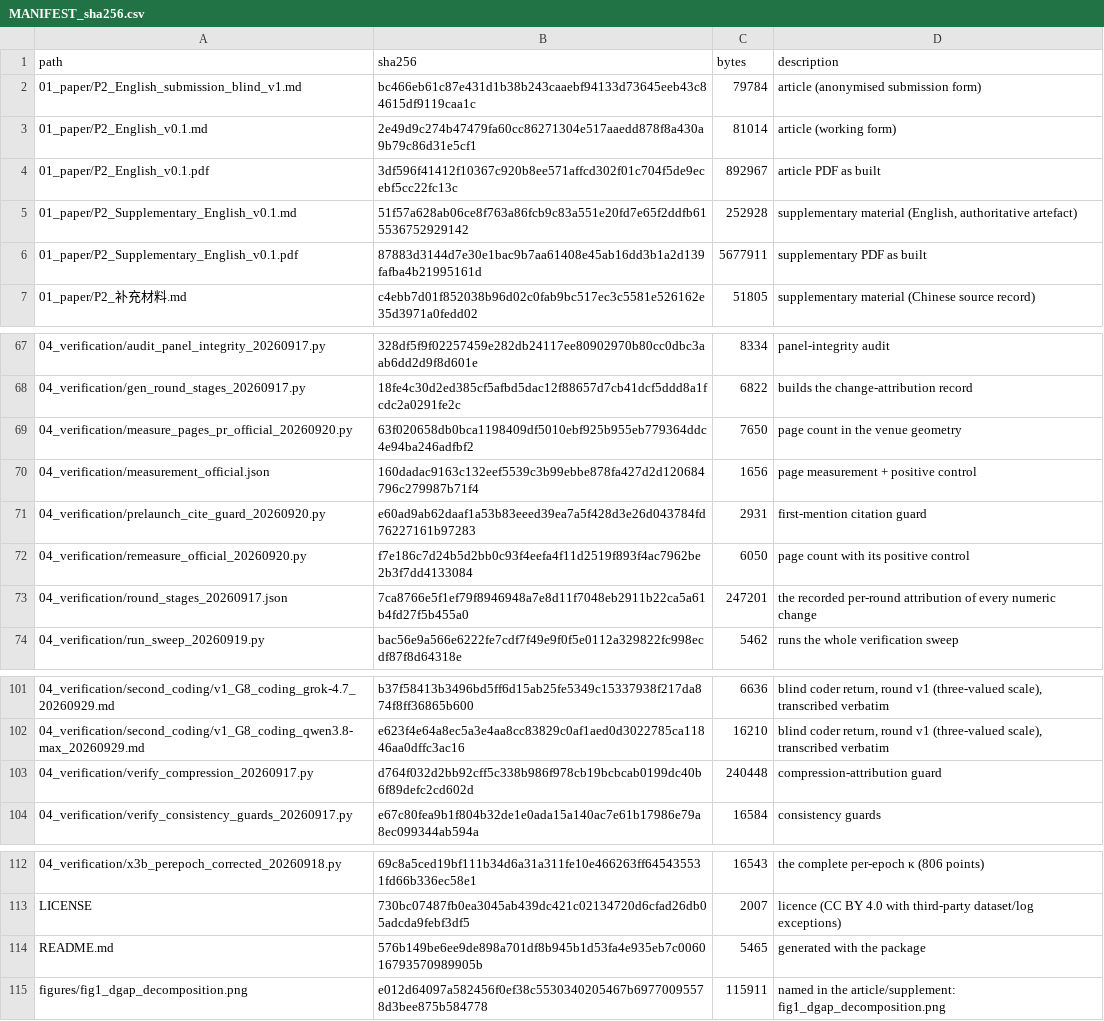
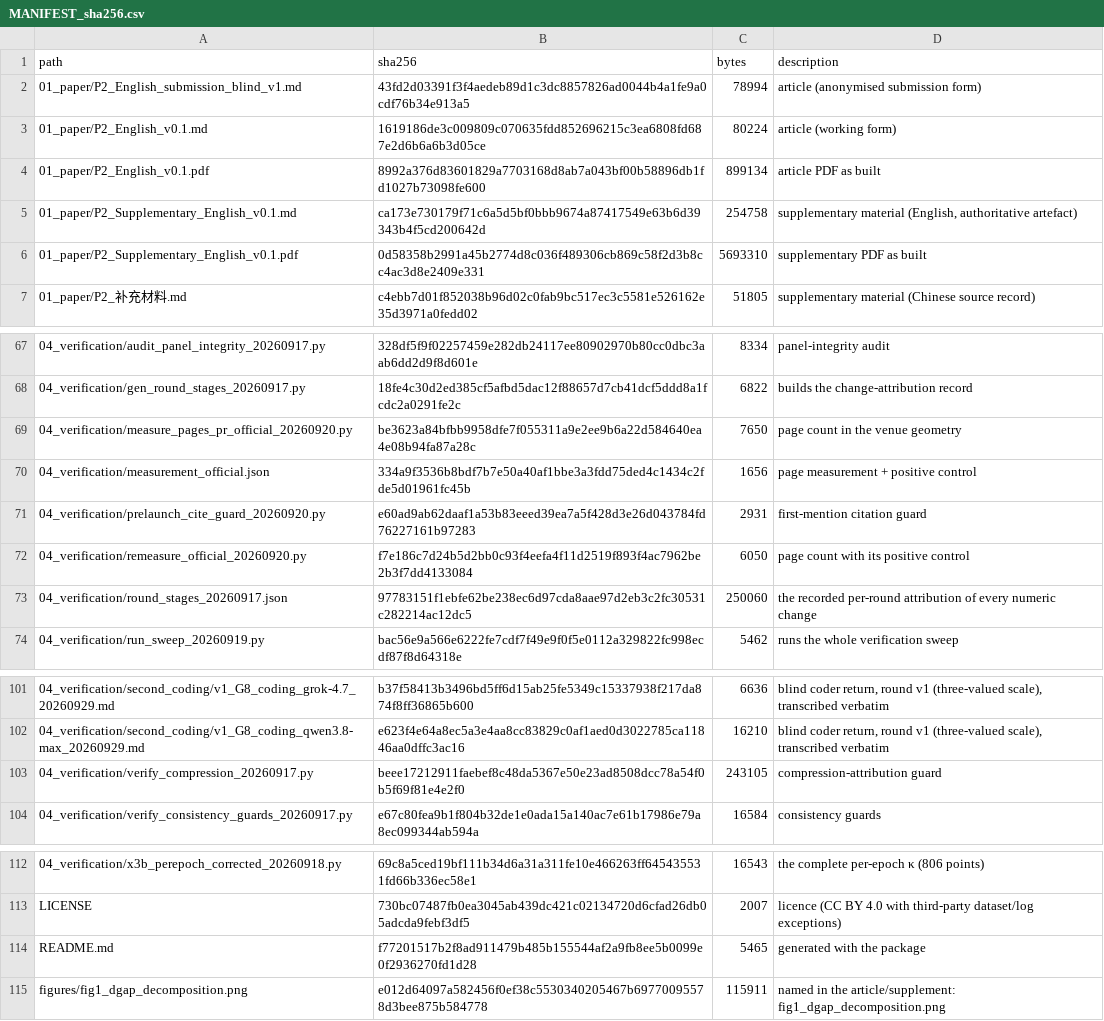
Before and after one commit to YBP2005/P2, a CSV file: MANIFEST_sha256.csv, drawn as a sheet; only a part is shown, gaps mark what is left out.

Commit message:
Table order, four no-GPU residuals, and the 9.5 cm figure width (r126)
The article's tables were cited 3, 5, 1, 2, 4. No table was renumbered. Section 3.2's criteria table moved
into the supplement as Table S37 so the article prints four; three premature cross-references in section 3
and one in Table 1's caption became section pointers, so the article's first citations are now 1, 2, 3, 4 in
order; the supplement's printed-table declaration follows. Also landed: the median peak-agreement reading,
the reported unit's second reading, the observation-versus-instantiation boundary sentence, and the
denominator guardrail. The article loses 159 words, which pays for the embedded figures going back to 9.5 cm
(still 35/35 pages, positive control responding).

```diff
--- a/MANIFEST_sha256.csv
+++ b/MANIFEST_sha256.csv
@@ -1,7 +1,7 @@
 path,sha256,bytes,description
-01_paper/P2_English_submission_blind_v1.md,bc466eb61c87e431d1b38b243caaebf94133d73645eeb43c84615df9119caa1c,79784,"article (anonymised submission form)"
-01_paper/P2_English_v0.1.md,2e49d9c274b47479fa60cc86271304e517aaedd878f8a430a9b79c86d31e5cf1,81014,"article (working form)"
-01_paper/P2_English_v0.1.pdf,3df596f41412f10367c920b8ee571affcd302f01c704f5de9ecebf5cc22fc13c,892967,"article PDF as built"
-01_paper/P2_Supplementary_English_v0.1.md,51f57a628ab06ce8f763a86fcb9c83a551e20fd7e65f2ddfb615536752929142,252928,"supplementary material (English, authoritative artefact)"
-01_paper/P2_Supplementary_English_v0.1.pdf,87883d3144d7e30e1bac9b7aa61408e45ab16dd3b1a2d139fafba4b21995161d,5677911,"supplementary PDF as built"
+01_paper/P2_English_submission_blind_v1.md,43fd2d03391f3f4aedeb89d1c3dc8857826ad0044b4a1fe9a0cdf76b34e913a5,78994,"article (anonymised submission form)"
+01_paper/P2_English_v0.1.md,1619186de3c009809c070635fdd852696215c3ea6808fd687e2d6b6a6b3d05ce,80224,"article (working form)"
+01_paper/P2_English_v0.1.pdf,8992a376d83601829a7703168d8ab7a043bf00b58896db1fd1027b73098fe600,899134,"article PDF as built"
+01_paper/P2_Supplementary_English_v0.1.md,ca173e730179f71c6a5d5bf0bbb9674a87417549e63b6d39343b4f5cd200642d,254758,"supplementary material (English, authoritative artefact)"
+01_paper/P2_Supplementary_English_v0.1.pdf,0d58358b2991a45b2774d8c036f489306cb869c58f2d3b8cc4ac3d8e2409e331,5693310,"supplementary PDF as built"
 01_paper/P2_补充材料.md,c4ebb7d01f852038b96d02c0fab9bc517ec3c5581e526162e35d3971a0fedd02,51805,"supplementary material (Chinese source record)"
@@ -68,7 +68,7 @@ path,sha256,bytes,description
 04_verification/gen_round_stages_20260917.py,18fe4c30d2ed385cf5afbd5dac12f88657d7cb41dcf5ddd8a1fcdc2a0291fe2c,6822,"builds the change-attribution record"
-04_verification/measure_pages_pr_official_20260920.py,63f020658db0bca1198409df5010ebf925b955eb779364ddc4e94ba246adfbf2,7650,"page count in the venue geometry"
-04_verification/measurement_official.json,160dadac9163c132eef5539c3b99ebbe878fa427d2d120684796c279987b71f4,1656,"page measurement + positive control"
+04_verification/measure_pages_pr_official_20260920.py,be3623a84bfbb9958dfe7f055311a9e2ee9b6a22d584640ea4e08b94fa87a28c,7650,"page count in the venue geometry"
+04_verification/measurement_official.json,334a9f3536b8bdf7b7e50a40af1bbe3a3fdd75ded4c1434c2fde5d01961fc45b,1656,"page measurement + positive control"
 04_verification/prelaunch_cite_guard_20260920.py,e60ad9ab62daaf1a53b83eeed39ea7a5f428d3e26d043784fd76227161b97283,2931,"first-mention citation guard"
 04_verification/remeasure_official_20260920.py,f7e186c7d24b5d2bb0c93f4eefa4f11d2519f893f4ac7962be2b3f7dd4133084,6050,"page count with its positive control"
-04_verification/round_stages_20260917.json,7ca8766e5f1ef79f8946948a7e8d11f7048eb2911b22ca5a61b4fd27f5b455a0,247201,"the recorded per-round attribution of every numeric change"
+04_verification/round_stages_20260917.json,97783151f1ebfe62be238ec6d97cda8aae97d2eb3c2fc30531c282214ac12dc5,250060,"the recorded per-round attribution of every numeric change"
 04_verification/run_sweep_20260919.py,bac56e9a566e6222fe7cdf7f49e9f0f5e0112a329822fc998ecdf87f8d64318e,5462,"runs the whole verification sweep"
@@ -102,3 +102,3 @@ path,sha256,bytes,description
 04_verification/second_coding/v1_G8_coding_qwen3.8-max_20260929.md,e623f4e64a8ec5a3e4aa8cc83829c0af1aed0d3022785ca11846aa0dffc3ac16,16210,"blind coder return, round v1 (three-valued scale), transcribed verbatim"
-04_verification/verify_compression_20260917.py,d764f032d2bb92cff5c338b986f978cb19bcbcab0199dc40b6f89defc2cd602d,240448,"compression-attribution guard"
+04_verification/verify_compression_20260917.py,beee17212911faebef8c48da5367e50e23ad8508dcc78a54f0b5f69f81e4e2f0,243105,"compression-attribution guard"
 04_verification/verify_consistency_guards_20260917.py,e67c80fea9b1f804b32de1e0ada15a140ac7e61b17986e79a8ec099344ab594a,16584,"consistency guards"
@@ -113,3 +113,3 @@ path,sha256,bytes,description
 LICENSE,730bc07487fb0ea3045ab439dc421c02134720d6cfad26db05adcda9febf3df5,2007,"licence (CC BY 4.0 with third-party dataset/log exceptions)"
-README.md,576b149be6ee9de898a701df8b945b1d53fa4e935eb7c006016793570989905b,5465,"generated with the package"
+README.md,f77201517b2f8ad911479b485b155544af2a9fb8ee5b0099e0f2936270fd1d28,5465,"generated with the package"
 figures/fig1_dgap_decomposition.png,e012d64097a582456f0ef38c5530340205467b69770095578d3bee875b584778,115911,"named in the article/supplement: fig1_dgap_decomposition.png"
```
Also changed, not shown: 10 other files.
